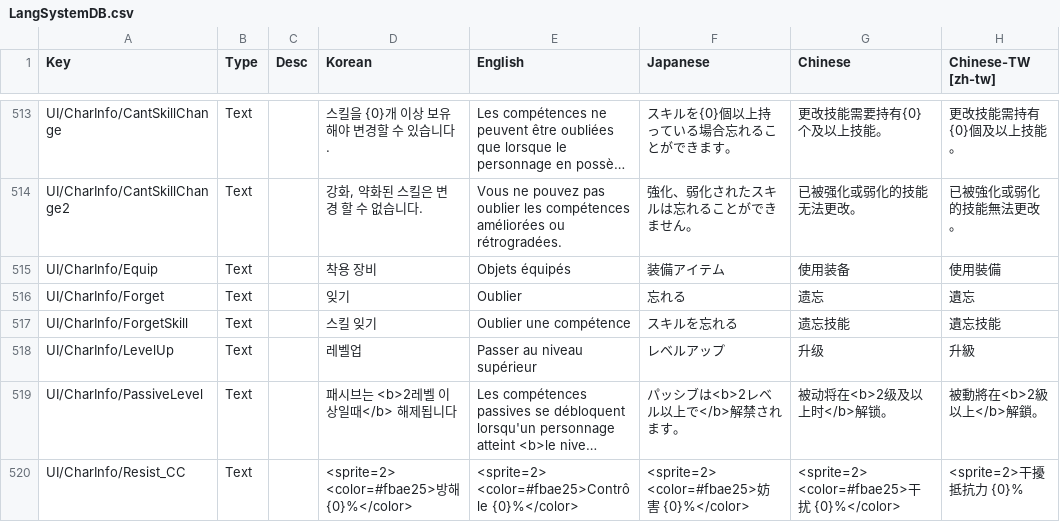
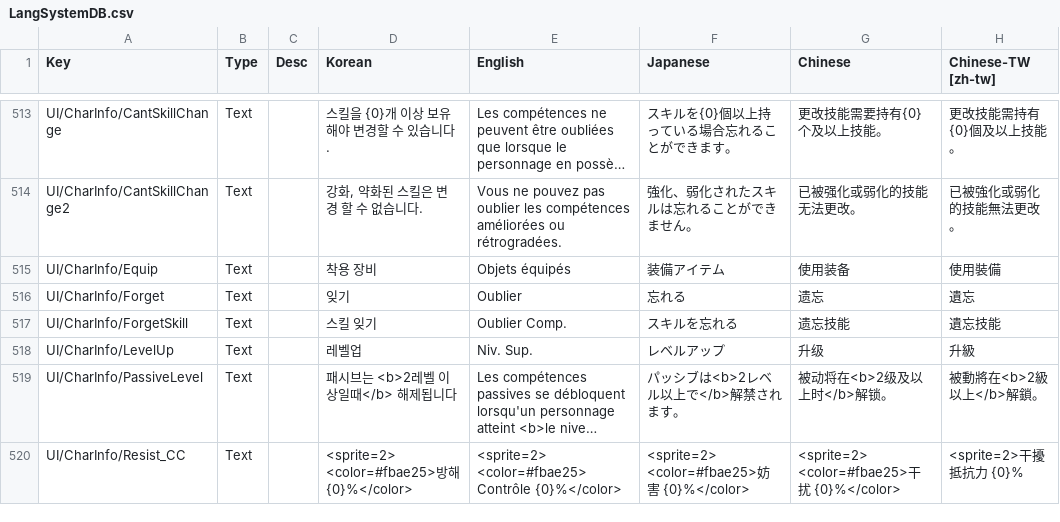
Before and after one commit to LNXDM/ChronoArk-Traduction-Francaise-LNXDM, a CSV file: ChronoArk_Data/StreamingAssets/LangSystemDB.csv, drawn as a sheet; only a part is shown, gaps mark what is left out; long unchanged cells end in …; the diff covers the shown part only; the diff names each change by its address in the sheet, - before the commit and + after, or states it on an @@ line.

```diff
--- a/ChronoArk_Data/StreamingAssets/LangSystemDB.csv
+++ b/ChronoArk_Data/StreamingAssets/LangSystemDB.csv
-E517 (English): Oublier une compétence
+E517 (English): Oublier Comp.
-E518 (English): Passer au niveau supérieur
+E518 (English): Niv. Sup.
-E520 (English): <sprite=2> <color=#fbae25>Contrôle {0}%</color>
+E520 (English): <sprite=2> <color=#fbae25> Contrôle {0}%</color>
```
Also changed, not shown: 20 edited cells elsewhere in this file, ChronoArk_Data/StreamingAssets/LangRecordsDB.csv, 2 other files.
